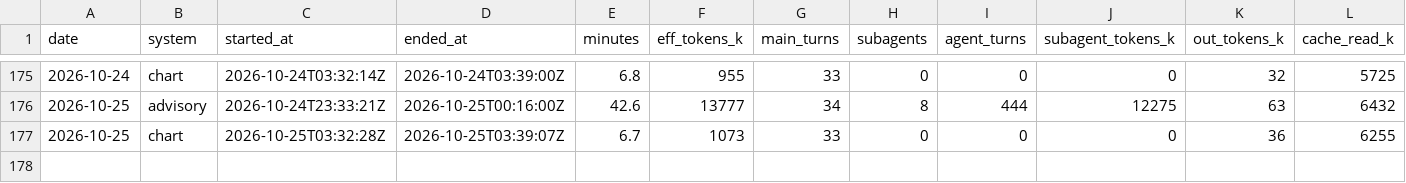
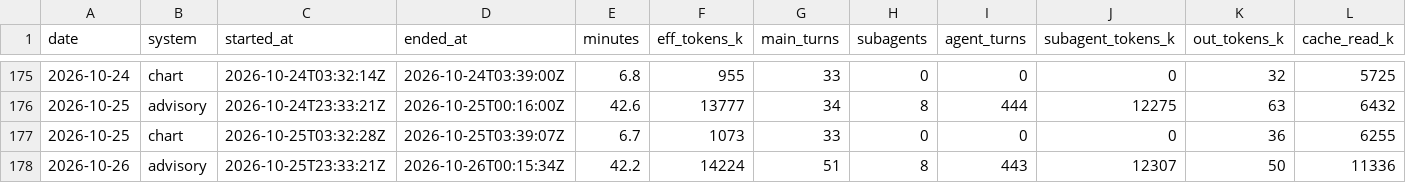
Before and after one commit to GunDamnBoy/kb-core, a CSV file: metrics/usage.csv, drawn as a sheet; only a part is shown, gaps mark what is left out; rows hold the shown columns only; the diff names each change by its address in the sheet, - before the commit and + after, or states it on an @@ line.

Commit message:
chore(auto): kb-core 快照 2026-10-26 08:24

```diff
--- a/metrics/usage.csv
+++ b/metrics/usage.csv
+row 178: 2026-10-26 | advisory | 2026-10-25T23:33:21Z | 2026-10-26T00:15:34Z | 42.2 | 14224 | 51 | 8 | 443 | 12307 | 50 | 11336
```
